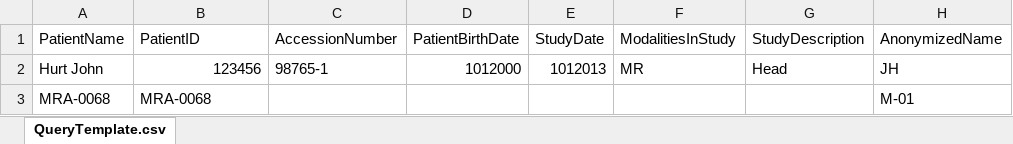
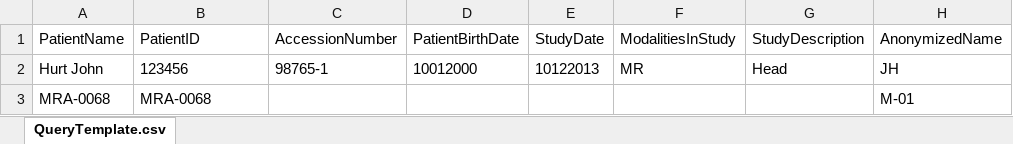
Before and after one commit to praveen12bnitt/Notion, an Excel workbook: DICOMTestData/Query/QueryTemplate.xlsx, sheet QueryTemplate.csv, drawn as a sheet; only a part is shown; values as stored, in another font and other column widths than the file's, no borders; the diff names each change by its address in the sheet, - before the commit and + after, or states it on an @@ line.

Commit message:
Updated test spreadsheet

```diff
--- a/DICOMTestData/Query/QueryTemplate.xlsx (sheet QueryTemplate.csv)
+++ b/DICOMTestData/Query/QueryTemplate.xlsx (sheet QueryTemplate.csv)
-B2 alignment: right
+B2 alignment: left
-D2 (PatientBirthDate): 1012000
+D2 (PatientBirthDate): 10012000
-E2 (StudyDate): 1012013
+E2 (StudyDate): 10122013
```
Also changed, not shown: 2 other files.
